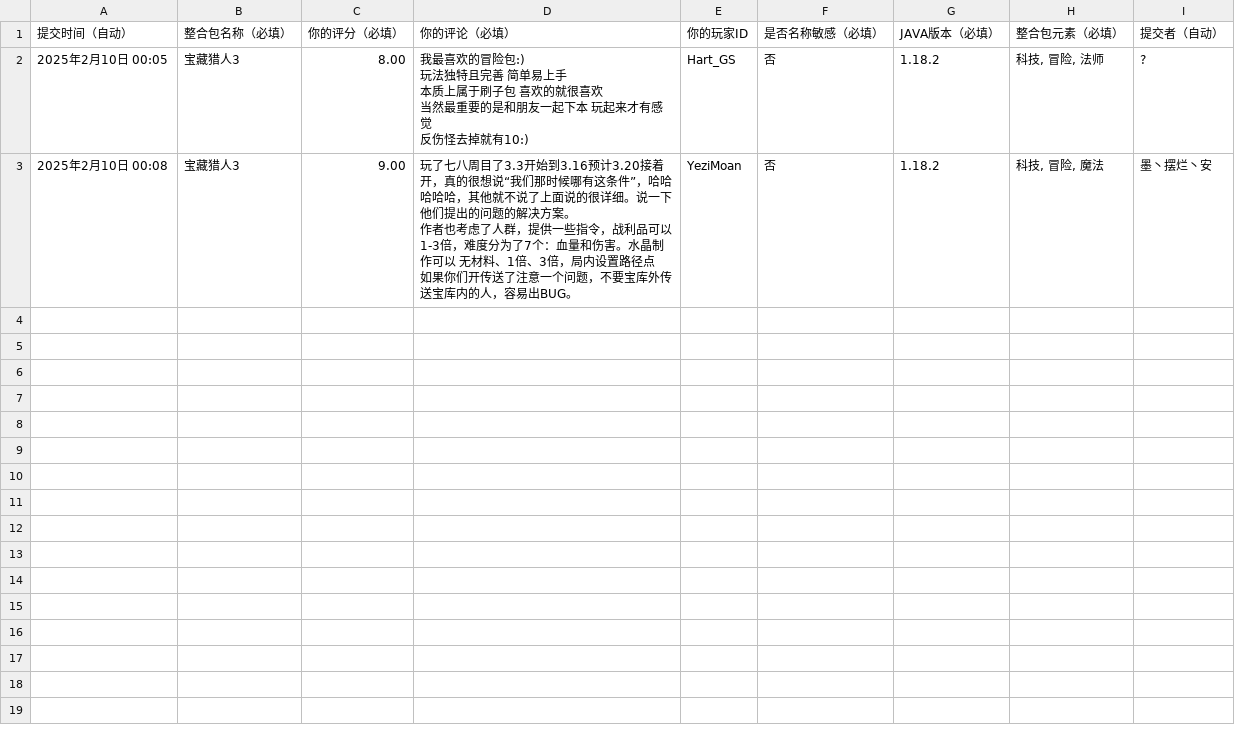
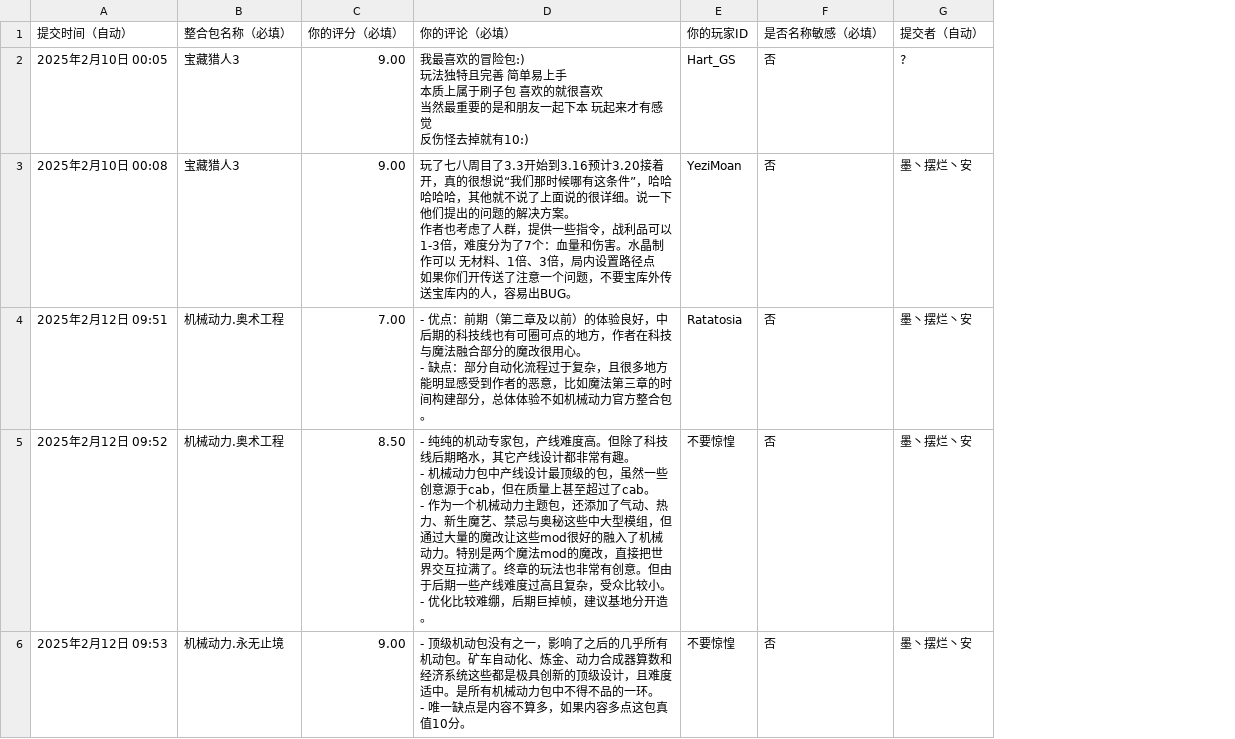
Before and after one commit to Guailoudou/meunweb, a CSV file: csv/data.csv, drawn as a sheet; only a part is shown; removed rows and columns are numbered as before the commit, all else as after; ↵ is a line break in a cell; the diff covers the shown part only; the diff names each change by its address in the sheet, - before the commit and + after, or states it on an @@ line.

```diff
--- a/csv/data.csv
+++ b/csv/data.csv
-column G (JAVA版本（必填）), rows 2-3: 1.18.2 | 1.18.2
-column H (整合包元素（必填）), rows 2-3: 科技, 冒险, 法师 | 科技, 冒险, 魔法
-C2 (你的评分（必填）): 8.00
+C2 (你的评分（必填）): 9.00
+row 4: 2025年2月12日 09:51 | 机械动力.奥术工程 | 7.00 | - 优点：前期（第二章及以前）的体验良好，中后期的科技线也有可圈可点的地方，作者在科技与魔法融合部分的魔改很用心。 ↵ - 缺点：部分自动化流程过于复杂，且很多地方能明显感受到作者的恶意，比如魔法第三章的时间构建部分，总体体验不如机械动力官方整合包。 | Ratatosia | 否 | 墨丶摆烂丶安
+row 5: 2025年2月12日 09:52 | 机械动力.奥术工程 | 8.50 | - 纯纯的机动专家包，产线难度高。但除了科技线后期略水，其它产线设计都非常有趣。 ↵ - 机械动力包中产线设计最顶级的包，虽然一些创意源于cab，但在质量上甚至超过了cab。 ↵ - 作为一个机械动力主题包，还添加了气动、热力、新生魔艺、禁忌与奥秘这些中大型模组，但通过大量的魔改让这些mod很好的融入了机械动力。特别是两个魔法mod的魔改，直接把世界交互拉满了。终章的玩法也非常有创意。但由于后期一些产线难度过高且复杂，受众比较小。 ↵ - 优化比较难绷，后期巨掉帧，建议基地分开造。 | 不要惊惶 | 否 | 墨丶摆烂丶安
+row 6: 2025年2月12日 09:53 | 机械动力.永无止境 | 9.00 | - 顶级机动包没有之一，影响了之后的几乎所有机动包。矿车自动化、炼金、动力合成器算数和经济系统这些都是极具创新的顶级设计，且难度适中。是所有机械动力包中不得不品的一环。 ↵ - 唯一缺点是内容不算多，如果内容多点这包真值10分。 | 不要惊惶 | 否 | 墨丶摆烂丶安
```
Also changed, not shown: 4 added rows elsewhere in this file, 6 other files.
